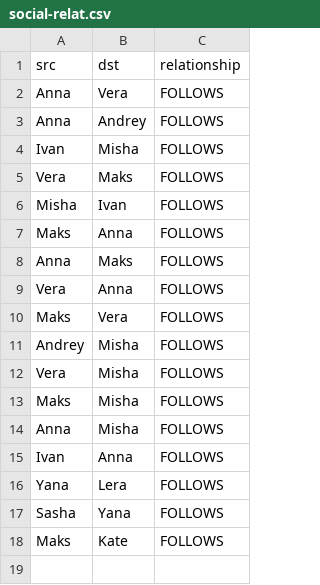
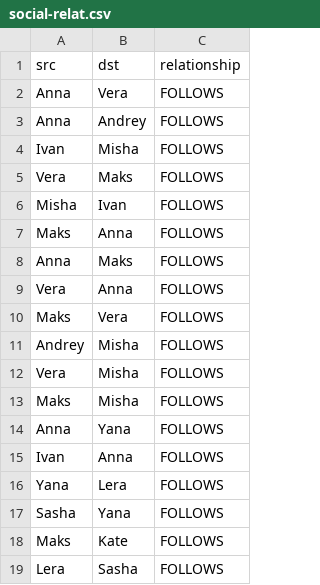
Before and after one commit to a3stepanova/tasks1, a CSV file: social-relat.csv, drawn as a sheet.

Commit message:
Update social-relat.csv

```diff
--- a/social-relat.csv
+++ b/social-relat.csv
@@ -13,3 +13,3 @@ src,dst,relationship
 "Maks","Misha","FOLLOWS"
-"Anna","Misha","FOLLOWS"
+"Anna","Yana","FOLLOWS"
 "Ivan","Anna","FOLLOWS"
@@ -18 +18,2 @@ src,dst,relationship
 "Maks","Kate","FOLLOWS"
+"Lera","Sasha","FOLLOWS"
```
